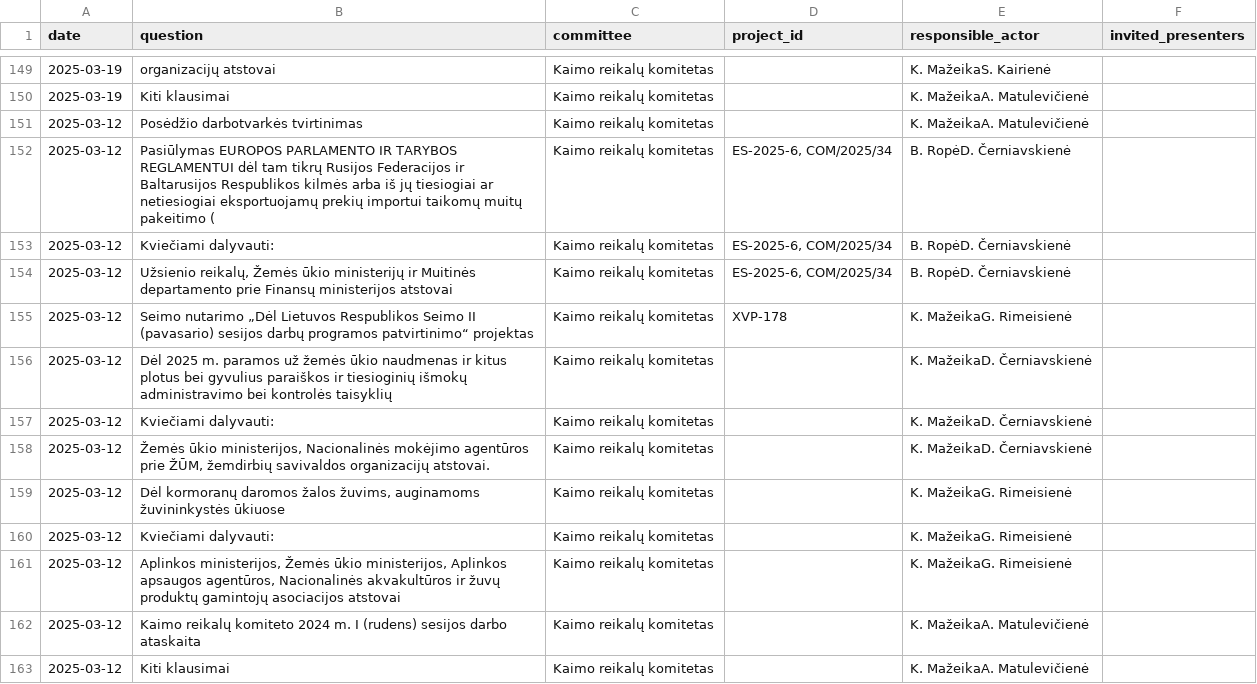
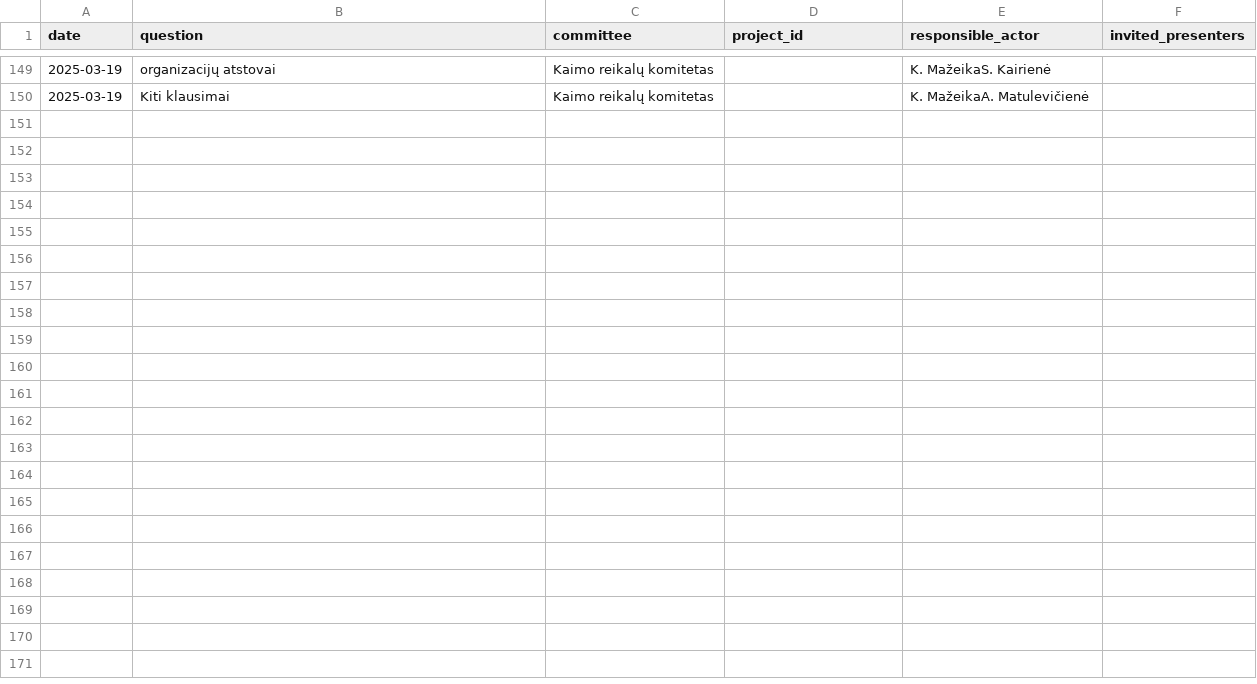
Before and after one commit to VykintaP/seimo_komitetai, a CSV file: data/raw/kaimo_reikalu_komitetas.csv, drawn as a sheet; only a part is shown, gaps mark what is left out; the diff names each change by its address in the sheet, - before the commit and + after, or states it on an @@ line.

```diff
--- a/data/raw/kaimo_reikalu_komitetas.csv
+++ b/data/raw/kaimo_reikalu_komitetas.csv
-row 151: 2025-03-12 | Posėdžio darbotvarkės tvirtinimas | Kaimo reikalų komitetas |  | K. MažeikaA. Matulevičienė
-row 152: 2025-03-12 | Pasiūlymas EUROPOS PARLAMENTO IR TARYBOS REGLAMENTUI dėl tam tikrų Rusijos Federacijos ir Baltarusijos Respublikos kilmės arba iš jų tiesiogiai ar netiesiogiai eksportuojamų prekių importui taikomų muitų pakeitimo ( | Kaimo reikalų komitetas | ES-2025-6, COM/2025/34 | B. RopėD. Černiavskienė
-row 153: 2025-03-12 | Kviečiami dalyvauti: | Kaimo reikalų komitetas | ES-2025-6, COM/2025/34 | B. RopėD. Černiavskienė
-row 154: 2025-03-12 | Užsienio reikalų, Žemės ūkio ministerijų ir Muitinės departamento prie Finansų ministerijos atstovai | Kaimo reikalų komitetas | ES-2025-6, COM/2025/34 | B. RopėD. Černiavskienė
-row 155: 2025-03-12 | Seimo nutarimo „Dėl Lietuvos Respublikos Seimo II (pavasario) sesijos darbų programos patvirtinimo“ projektas | Kaimo reikalų komitetas | XVP-178 | K. MažeikaG. Rimeisienė
-row 156: 2025-03-12 | Dėl 2025 m. paramos už žemės ūkio naudmenas ir kitus plotus bei gyvulius paraiškos ir tiesioginių išmokų administravimo bei kontrolės taisyklių | Kaimo reikalų komitetas |  | K. MažeikaD. Černiavskienė
-row 157: 2025-03-12 | Kviečiami dalyvauti: | Kaimo reikalų komitetas |  | K. MažeikaD. Černiavskienė
-row 158: 2025-03-12 | Žemės ūkio ministerijos, Nacionalinės mokėjimo agentūros prie ŽŪM, žemdirbių savivaldos organizacijų atstovai. | Kaimo reikalų komitetas |  | K. MažeikaD. Černiavskienė
-row 159: 2025-03-12 | Dėl kormoranų daromos žalos žuvims, auginamoms žuvininkystės ūkiuose | Kaimo reikalų komitetas |  | K. MažeikaG. Rimeisienė
-row 160: 2025-03-12 | Kviečiami dalyvauti: | Kaimo reikalų komitetas |  | K. MažeikaG. Rimeisienė
-row 161: 2025-03-12 | Aplinkos ministerijos, Žemės ūkio ministerijos, Aplinkos apsaugos agentūros, Nacionalinės akvakultūros ir žuvų produktų gamintojų asociacijos atstovai | Kaimo reikalų komitetas |  | K. MažeikaG. Rimeisienė
-row 162: 2025-03-12 | Kaimo reikalų komiteto 2024 m. I (rudens) sesijos darbo ataskaita | Kaimo reikalų komitetas |  | K. MažeikaA. Matulevičienė
-row 163: 2025-03-12 | Kiti klausimai | Kaimo reikalų komitetas |  | K. MažeikaA. Matulevičienė
```
Also changed, not shown: data/raw/aplinkos_apsaugos_komitetas.csv, data/raw/audito_komitetas.csv, 13 other files.
